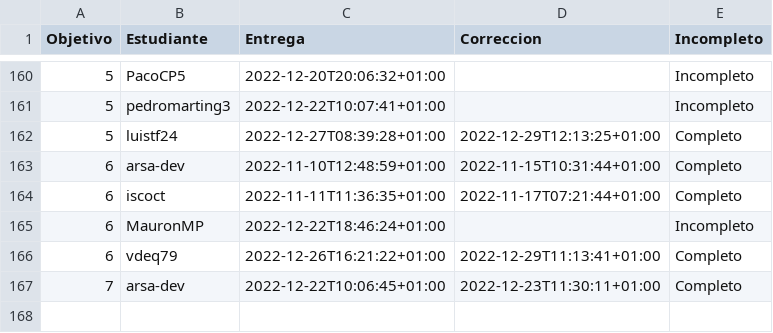
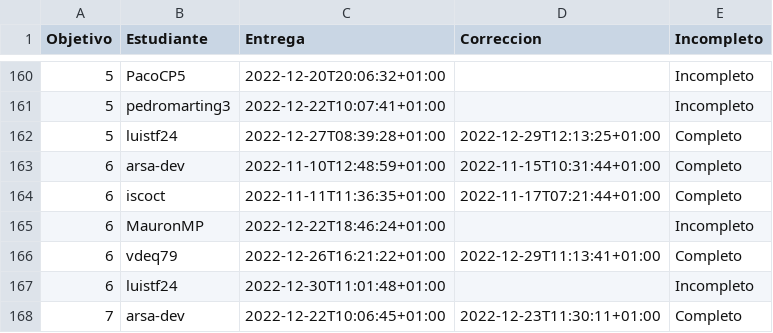
Before and after one commit to JJ/IV-22-23, a CSV file: data/fechas-entrega.csv, drawn as a sheet; only a part is shown, gaps mark what is left out; the diff names each change by its address in the sheet, - before the commit and + after, or states it on an @@ line.

Commit message:
:arrow_up: Actualiza datos

```diff
--- a/data/fechas-entrega.csv
+++ b/data/fechas-entrega.csv
+row 167: 6 | luistf24 | 2022-12-30T11:01:48+01:00 |  | Incompleto
```
